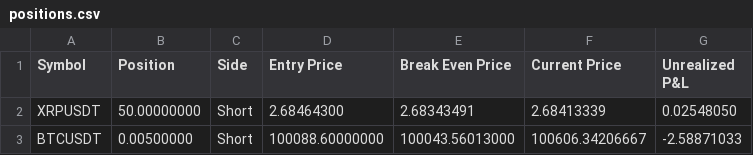
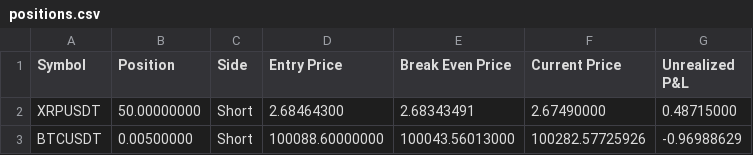
Before and after one commit to June-dwai/Dashboard, a CSV file: data/positions.csv, drawn as a sheet.

Commit message:
자동 업데이트: 2025-02-05 04:28:36

```diff
--- a/data/positions.csv
+++ b/data/positions.csv
@@ -1,3 +1,3 @@
 Symbol,Position,Side,Entry Price,Break Even Price,Current Price,Unrealized P&L
-XRPUSDT,50.00000000,Short,2.68464300,2.68343491,2.68413339,0.02548050
-BTCUSDT,0.00500000,Short,100088.60000000,100043.56013000,100606.34206667,-2.58871033
+XRPUSDT,50.00000000,Short,2.68464300,2.68343491,2.67490000,0.48715000
+BTCUSDT,0.00500000,Short,100088.60000000,100043.56013000,100282.57725926,-0.96988629
```
